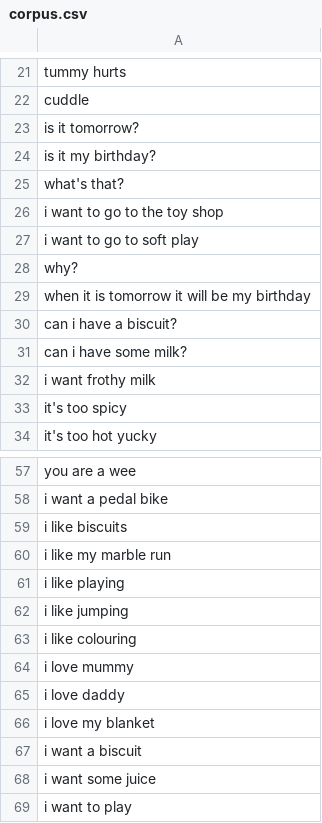
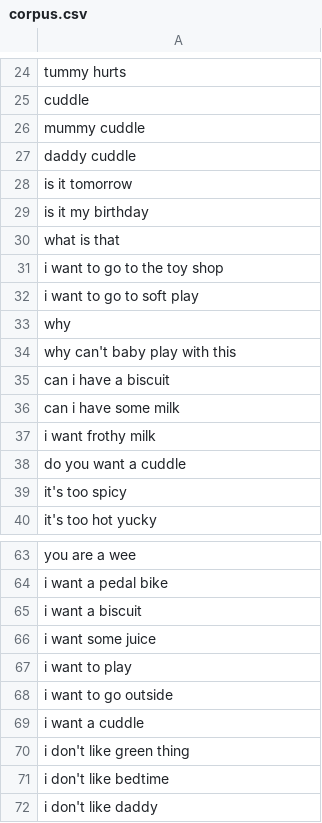
Before and after one commit to yasuba/toddlerLM, a CSV file: src/main/resources/corpus.csv, drawn as a sheet; only a part is shown, gaps mark what is left out; the shorter side is filled out with more unchanged rows; the diff covers the shown part only.

```diff
--- a/src/main/resources/corpus.csv
+++ b/src/main/resources/corpus.csv
@@ -22,12 +25,15 @@ tummy hurts
 cuddle
-is it tomorrow?
-is it my birthday?
-what's that?
+mummy cuddle
+daddy cuddle
+is it tomorrow
+is it my birthday
+what is that
 i want to go to the toy shop
 i want to go to soft play
-why?
-when it is tomorrow it will be my birthday
-can i have a biscuit?
-can i have some milk?
+why
+why can't baby play with this
+can i have a biscuit
+can i have some milk
 i want frothy milk
+do you want a cuddle
 it's too spicy
@@ -58,10 +64,2 @@ you are a wee
 i want a pedal bike
-i like biscuits
-i like my marble run
-i like playing
-i like jumping
-i like colouring
-i love mummy
-i love daddy
-i love my blanket
 i want a biscuit
```
Also changed, not shown: 26 added rows, 4 removed rows, 1 moved row and 2 edited cells elsewhere in this file, 2 other files.
